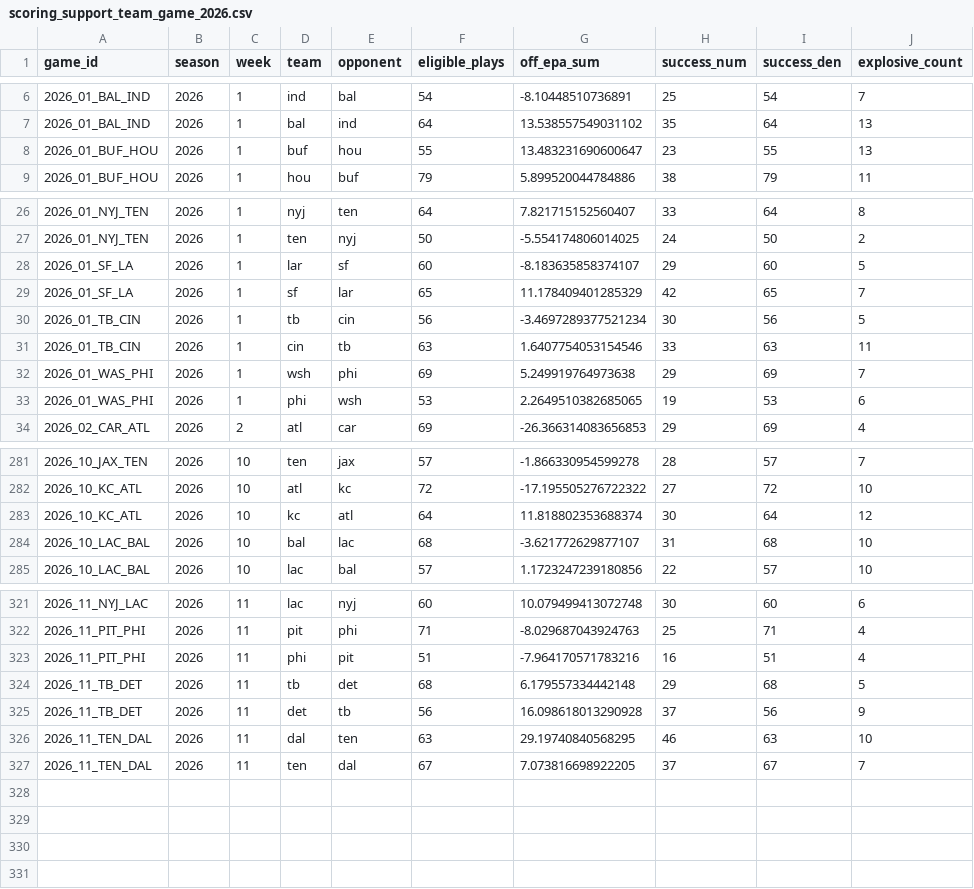
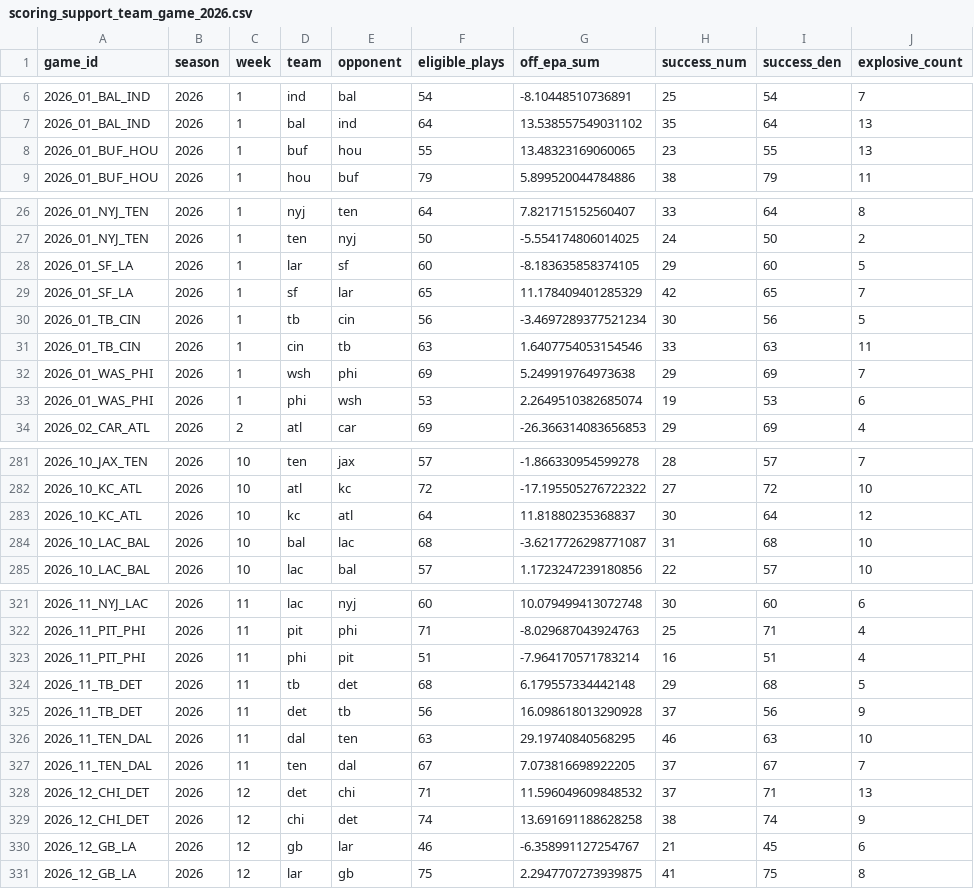
Before and after one commit to joeybukowski3/remix-of-bracket-brilliance, a CSV file: data/nfl/nflverse/scoring-support-team-game/scoring_support_team_game_2026.csv, drawn as a sheet; only a part is shown, gaps mark what is left out; the diff covers the shown part only.

```diff
--- a/data/nfl/nflverse/scoring-support-team-game/scoring_support_team_game_2026.csv
+++ b/data/nfl/nflverse/scoring-support-team-game/scoring_support_team_game_2026.csv
@@ -7,3 +7,3 @@ game_id,season,week,team,opponent,eligible_plays,off_epa_sum,success_num,success
 2026_01_BAL_IND,2026,1,bal,ind,64,13.538557549031102,35,64,13
-2026_01_BUF_HOU,2026,1,buf,hou,55,13.483231690600647,23,55,13
+2026_01_BUF_HOU,2026,1,buf,hou,55,13.48323169060065,23,55,13
 2026_01_BUF_HOU,2026,1,hou,buf,79,5.899520044784886,38,79,11
@@ -27,3 +27,3 @@ game_id,season,week,team,opponent,eligible_plays,off_epa_sum,success_num,success
 2026_01_NYJ_TEN,2026,1,ten,nyj,50,-5.554174806014025,24,50,2
-2026_01_SF_LA,2026,1,lar,sf,60,-8.183635858374107,29,60,5
+2026_01_SF_LA,2026,1,lar,sf,60,-8.183635858374105,29,60,5
 2026_01_SF_LA,2026,1,sf,lar,65,11.178409401285329,42,65,7
@@ -32,3 +32,3 @@ game_id,season,week,team,opponent,eligible_plays,off_epa_sum,success_num,success
 2026_01_WAS_PHI,2026,1,wsh,phi,69,5.249919764973638,29,69,7
-2026_01_WAS_PHI,2026,1,phi,wsh,53,2.2649510382685065,19,53,6
+2026_01_WAS_PHI,2026,1,phi,wsh,53,2.2649510382685074,19,53,6
 2026_02_CAR_ATL,2026,2,atl,car,69,-26.366314083656853,29,69,4
@@ -282,4 +282,4 @@ game_id,season,week,team,opponent,eligible_plays,off_epa_sum,success_num,success
 2026_10_KC_ATL,2026,10,atl,kc,72,-17.195505276722322,27,72,10
-2026_10_KC_ATL,2026,10,kc,atl,64,11.818802353688374,30,64,12
-2026_10_LAC_BAL,2026,10,bal,lac,68,-3.621772629877107,31,68,10
+2026_10_KC_ATL,2026,10,kc,atl,64,11.81880235368837,30,64,12
+2026_10_LAC_BAL,2026,10,bal,lac,68,-3.6217726298771087,31,68,10
 2026_10_LAC_BAL,2026,10,lac,bal,57,1.1723247239180856,22,57,10
@@ -322,3 +322,3 @@ game_id,season,week,team,opponent,eligible_plays,off_epa_sum,success_num,success
 2026_11_PIT_PHI,2026,11,pit,phi,71,-8.029687043924763,25,71,4
-2026_11_PIT_PHI,2026,11,phi,pit,51,-7.964170571783216,16,51,4
+2026_11_PIT_PHI,2026,11,phi,pit,51,-7.964170571783214,16,51,4
 2026_11_TB_DET,2026,11,tb,det,68,6.179557334442148,29,68,5
@@ -327 +327,5 @@ game_id,season,week,team,opponent,eligible_plays,off_epa_sum,success_num,success
 2026_11_TEN_DAL,2026,11,ten,dal,67,7.073816698922205,37,67,7
+2026_12_CHI_DET,2026,12,det,chi,71,11.596049609848532,37,71,13
+2026_12_CHI_DET,2026,12,chi,det,74,13.691691188628258,38,74,9
+2026_12_GB_LA,2026,12,gb,lar,46,-6.358991127254767,21,45,6
+2026_12_GB_LA,2026,12,lar,gb,75,2.2947707273939875,41,75,8
```
Also changed, not shown: 7 edited cells elsewhere in this file, data/nfl/nflverse/depth-charts/depth_charts_2026.csv, 19 other files.
